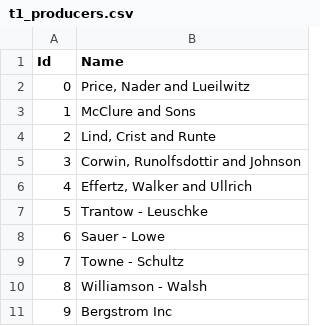
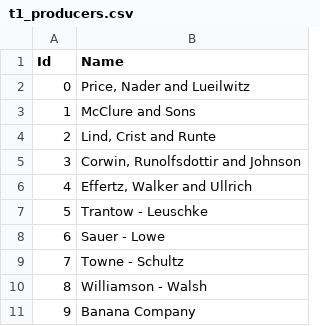
Before and after one commit to JakubK/DataWarehousesLabs, a CSV file: DataGenerator/t1_producers.csv, drawn as a sheet.

```diff
--- a/DataGenerator/t1_producers.csv
+++ b/DataGenerator/t1_producers.csv
@@ -10,2 +10,2 @@ Id,Name
 8,Williamson - Walsh
-9,Bergstrom Inc
+9,Banana Company
```
Also changed, not shown: 1 other file.
